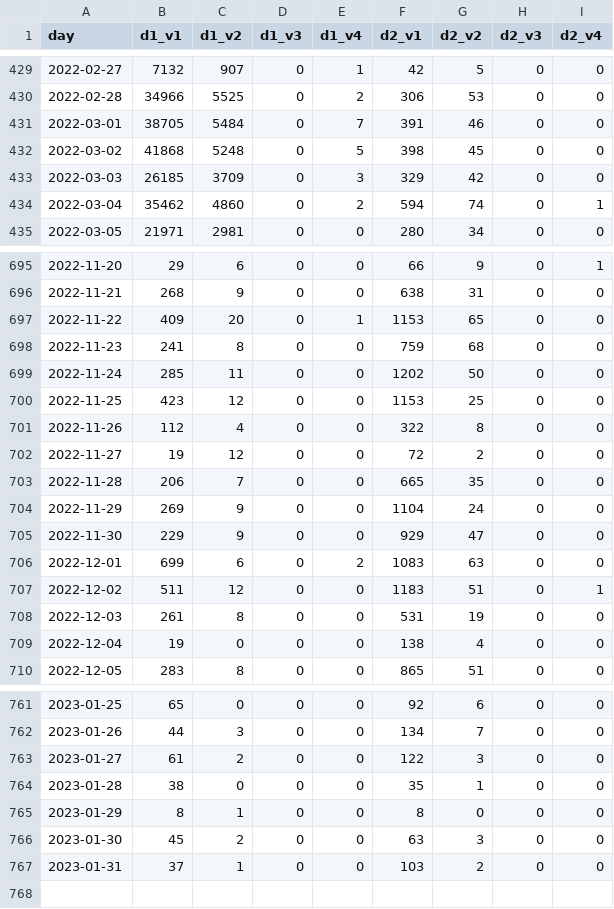
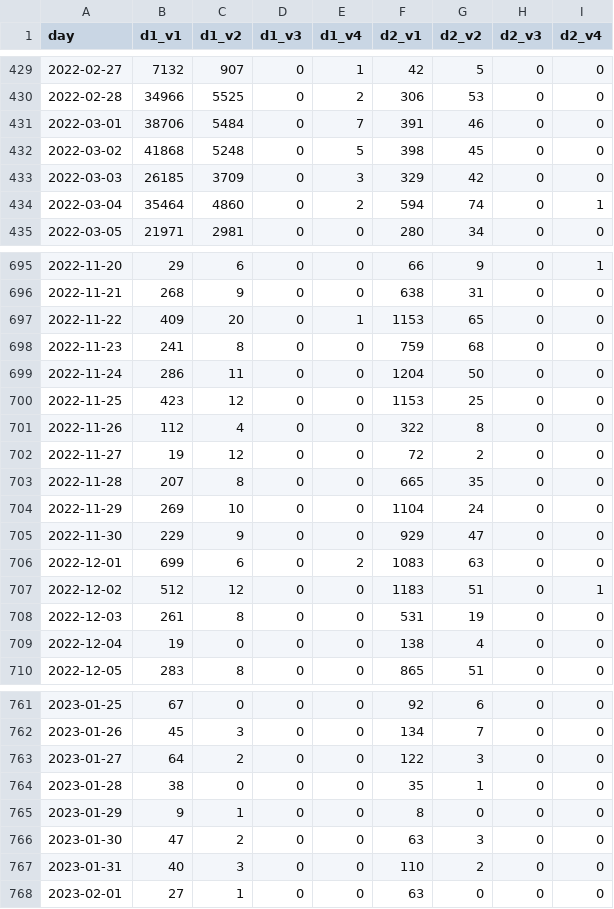
Before and after one commit to setop/test-github-actions, a CSV file: data/vaccin_data.csv, drawn as a sheet; only a part is shown, gaps mark what is left out; the diff covers the shown part only.

```diff
--- a/data/vaccin_data.csv
+++ b/data/vaccin_data.csv
@@ -430,6 +430,6 @@ day,d1_v1,d1_v2,d1_v3,d1_v4,d2_v1,d2_v2,d2_v3,d2_v4
 2022-02-28,34966,5525,0,2,306,53,0,0
-2022-03-01,38705,5484,0,7,391,46,0,0
+2022-03-01,38706,5484,0,7,391,46,0,0
 2022-03-02,41868,5248,0,5,398,45,0,0
 2022-03-03,26185,3709,0,3,329,42,0,0
-2022-03-04,35462,4860,0,2,594,74,0,1
+2022-03-04,35464,4860,0,2,594,74,0,1
 2022-03-05,21971,2981,0,0,280,34,0,0
@@ -698,3 +698,3 @@ day,d1_v1,d1_v2,d1_v3,d1_v4,d2_v1,d2_v2,d2_v3,d2_v4
 2022-11-23,241,8,0,0,759,68,0,0
-2022-11-24,285,11,0,0,1202,50,0,0
+2022-11-24,286,11,0,0,1204,50,0,0
 2022-11-25,423,12,0,0,1153,25,0,0
@@ -702,7 +702,7 @@ day,d1_v1,d1_v2,d1_v3,d1_v4,d2_v1,d2_v2,d2_v3,d2_v4
 2022-11-27,19,12,0,0,72,2,0,0
-2022-11-28,206,7,0,0,665,35,0,0
-2022-11-29,269,9,0,0,1104,24,0,0
+2022-11-28,207,8,0,0,665,35,0,0
+2022-11-29,269,10,0,0,1104,24,0,0
 2022-11-30,229,9,0,0,929,47,0,0
 2022-12-01,699,6,0,2,1083,63,0,0
-2022-12-02,511,12,0,0,1183,51,0,1
+2022-12-02,512,12,0,0,1183,51,0,1
 2022-12-03,261,8,0,0,531,19,0,0
@@ -761,7 +761,8 @@ day,d1_v1,d1_v2,d1_v3,d1_v4,d2_v1,d2_v2,d2_v3,d2_v4
-2023-01-25,65,0,0,0,92,6,0,0
-2023-01-26,44,3,0,0,134,7,0,0
-2023-01-27,61,2,0,0,122,3,0,0
+2023-01-25,67,0,0,0,92,6,0,0
+2023-01-26,45,3,0,0,134,7,0,0
+2023-01-27,64,2,0,0,122,3,0,0
 2023-01-28,38,0,0,0,35,1,0,0
-2023-01-29,8,1,0,0,8,0,0,0
-2023-01-30,45,2,0,0,63,3,0,0
-2023-01-31,37,1,0,0,103,2,0,0
+2023-01-29,9,1,0,0,8,0,0,0
+2023-01-30,47,2,0,0,63,3,0,0
+2023-01-31,40,3,0,0,110,2,0,0
+2023-02-01,27,1,0,0,63,0,0,0
```
Also changed, not shown: 87 edited cells elsewhere in this file.
